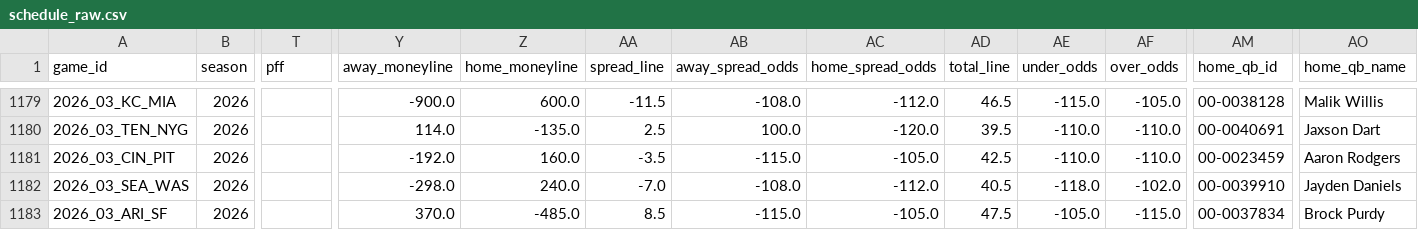
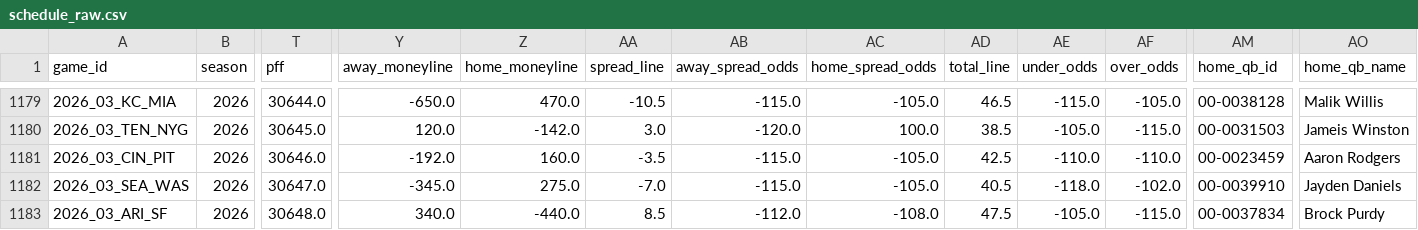
Before and after one commit to dstaggs-15/fantasymanager25, a CSV file: docs/data/raw/schedule_raw.csv, drawn as a sheet; only a part is shown, gaps mark what is left out; the diff covers the shown part only; the diff names each change by its address in the sheet, - before the commit and + after, or states it on an @@ line.

```diff
--- a/docs/data/raw/schedule_raw.csv
+++ b/docs/data/raw/schedule_raw.csv
-T1179 (pff): (empty)
+T1179 (pff): 30644.0
-Y1179 (away_moneyline): -900.0
+Y1179 (away_moneyline): -650.0
-Z1179 (home_moneyline): 600.0
+Z1179 (home_moneyline): 470.0
-AA1179 (spread_line): -11.5
+AA1179 (spread_line): -10.5
-AB1179 (away_spread_odds): -108.0
+AB1179 (away_spread_odds): -115.0
-AC1179 (home_spread_odds): -112.0
+AC1179 (home_spread_odds): -105.0
-T1180 (pff): (empty)
+T1180 (pff): 30645.0
-Y1180 (away_moneyline): 114.0
+Y1180 (away_moneyline): 120.0
-Z1180 (home_moneyline): -135.0
+Z1180 (home_moneyline): -142.0
-AA1180 (spread_line): 2.5
+AA1180 (spread_line): 3.0
-AB1180 (away_spread_odds): 100.0
+AB1180 (away_spread_odds): -120.0
-AC1180 (home_spread_odds): -120.0
+AC1180 (home_spread_odds): 100.0
-AD1180 (total_line): 39.5
+AD1180 (total_line): 38.5
-AE1180 (under_odds): -110.0
+AE1180 (under_odds): -105.0
-AF1180 (over_odds): -110.0
+AF1180 (over_odds): -115.0
-AM1180 (home_qb_id): 00-0040691
+AM1180 (home_qb_id): 00-0031503
-AO1180 (home_qb_name): Jaxson Dart
+AO1180 (home_qb_name): Jameis Winston
-T1181 (pff): (empty)
+T1181 (pff): 30646.0
-T1182 (pff): (empty)
+T1182 (pff): 30647.0
-Y1182 (away_moneyline): -298.0
+Y1182 (away_moneyline): -345.0
-Z1182 (home_moneyline): 240.0
+Z1182 (home_moneyline): 275.0
-AB1182 (away_spread_odds): -108.0
+AB1182 (away_spread_odds): -115.0
-AC1182 (home_spread_odds): -112.0
+AC1182 (home_spread_odds): -105.0
-T1183 (pff): (empty)
+T1183 (pff): 30648.0
-Y1183 (away_moneyline): 370.0
+Y1183 (away_moneyline): 340.0
-Z1183 (home_moneyline): -485.0
+Z1183 (home_moneyline): -440.0
-AB1183 (away_spread_odds): -115.0
+AB1183 (away_spread_odds): -112.0
-AC1183 (home_spread_odds): -105.0
+AC1183 (home_spread_odds): -108.0
```
Also changed, not shown: 129 edited cells elsewhere in this file.
